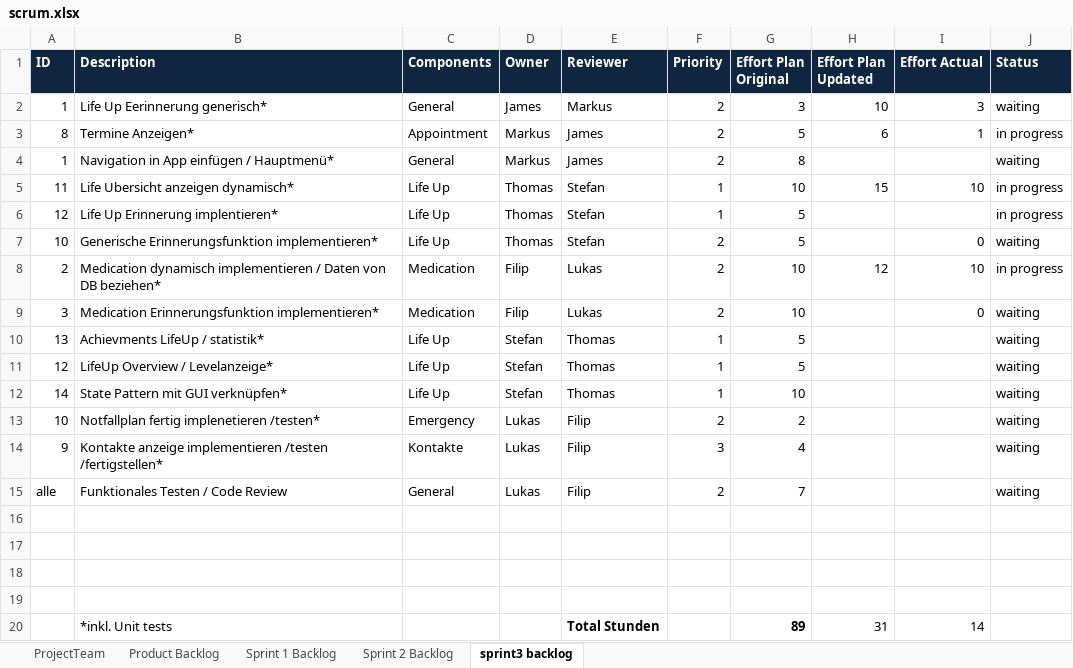
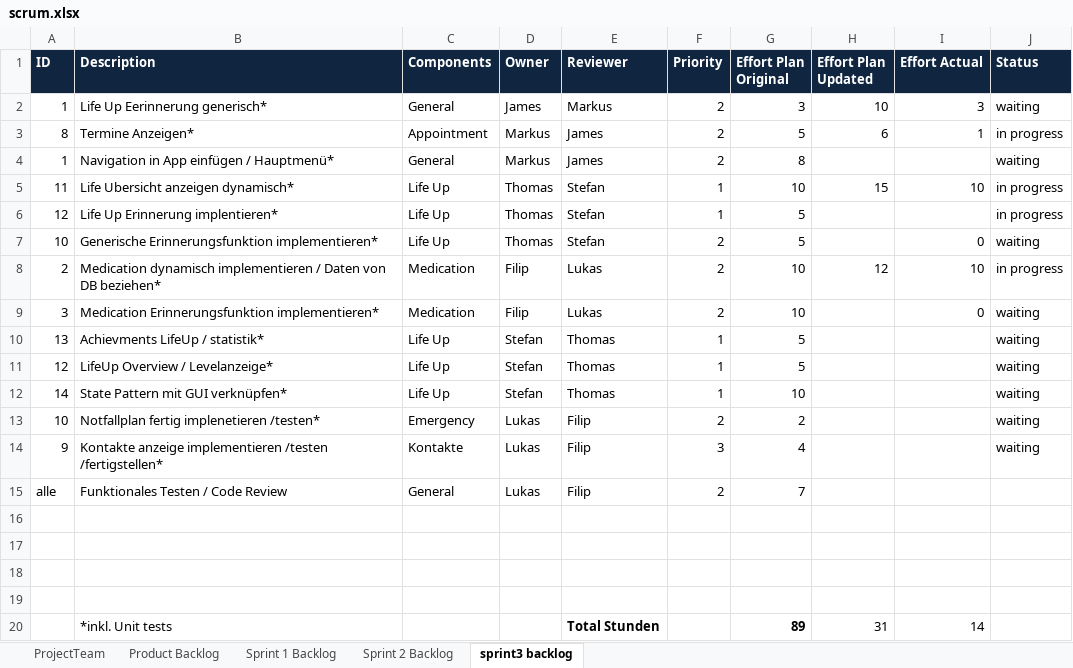
Before and after one commit to shylux/ch.bfh.bti7081.s2015.rot, an Excel workbook: doc/task10/scrum.xlsx, sheet sprint3 backlog, drawn as a sheet; values as stored, in another font and other column widths than the file's, no borders; the diff names each change by its address in the sheet, - before the commit and + after, or states it on an @@ line.

Commit message:
updated backlog

```diff
--- a/doc/task10/scrum.xlsx (sheet sprint3 backlog)
+++ b/doc/task10/scrum.xlsx (sheet sprint3 backlog)
-J15 (Status): waiting
+J15 (Status): (empty)
```
Also changed, not shown: sheet Product Backlog.
